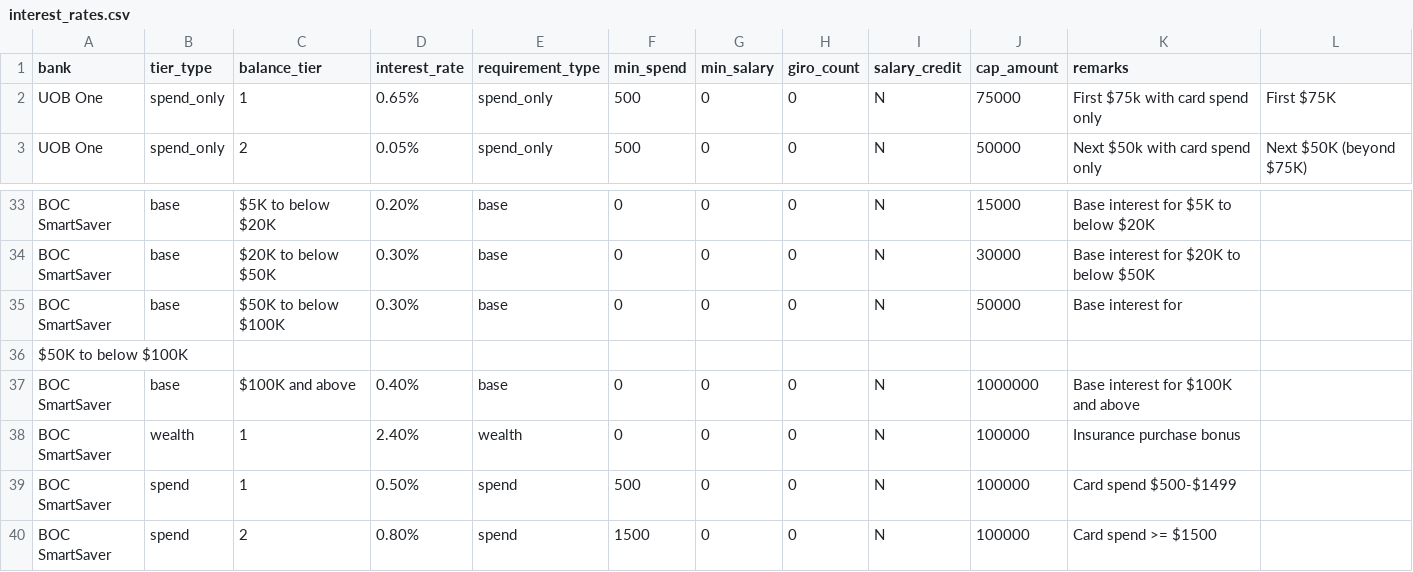
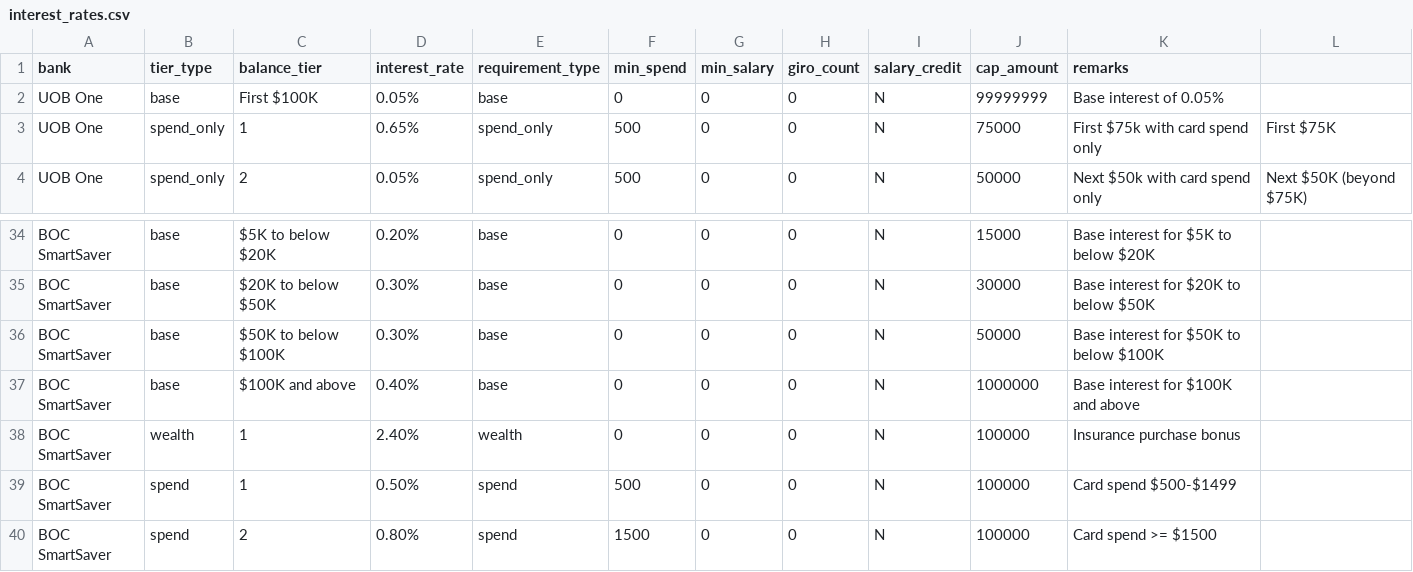
Before and after one commit to dzldebby/test12355, a CSV file: interest_rates.csv, drawn as a sheet; only a part is shown, gaps mark what is left out.

```diff
--- a/interest_rates.csv
+++ b/interest_rates.csv
@@ -1,2 +1,3 @@
 bank,tier_type,balance_tier,interest_rate,requirement_type,min_spend,min_salary,giro_count,salary_credit,cap_amount,remarks,
+UOB One,base,First $100K,0.05%,base,0,0,0,N,99999999,Base interest of 0.05%,
 UOB One,spend_only,1,0.65%,spend_only,500,0,0,N,75000,First $75k with card spend only,First $75K
@@ -34,4 +35,3 @@ BOC SmartSaver,base,$5K to below $20K,0.20%,base,0,0,0,N,15000,Base interest for
 BOC SmartSaver,base,$20K to below $50K,0.30%,base,0,0,0,N,30000,Base interest for $20K to below $50K,
-BOC SmartSaver,base,$50K to below $100K,0.30%,base,0,0,0,N,50000,Base interest for
- $50K to below $100K,
+BOC SmartSaver,base,$50K to below $100K,0.30%,base,0,0,0,N,50000,Base interest for $50K to below $100K,
 BOC SmartSaver,base,$100K and above,0.40%,base,0,0,0,N,1000000,Base interest for $100K and above,
```
Also changed, not shown: 1 other file.
